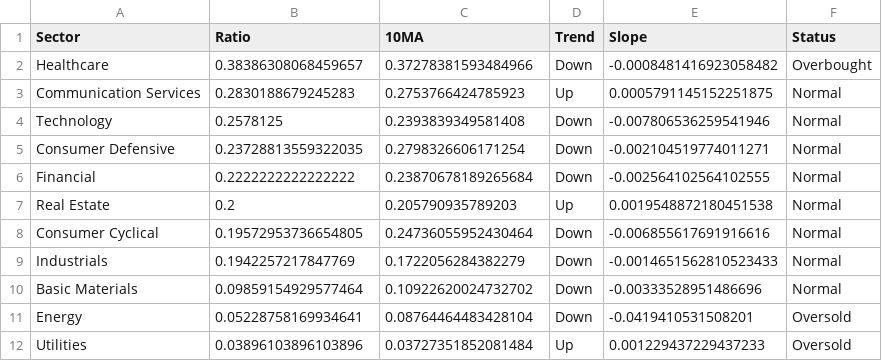
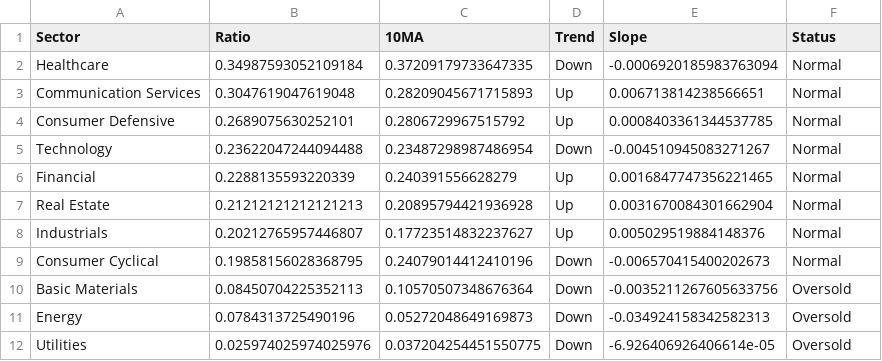
Before and after one commit to tradermonty/uptrend-dashboard, a CSV file: data/sector_summary.csv, drawn as a sheet.

```diff
--- a/data/sector_summary.csv
+++ b/data/sector_summary.csv
@@ -1,12 +1,12 @@
 Sector,Ratio,10MA,Trend,Slope,Status
-Healthcare,0.38386308068459657,0.37278381593484966,Down,-0.0008481416923058482,Overbought
-Communication Services,0.2830188679245283,0.2753766424785923,Up,0.0005791145152251875,Normal
-Technology,0.2578125,0.2393839349581408,Down,-0.007806536259541946,Normal
-Consumer Defensive,0.23728813559322035,0.2798326606171254,Down,-0.002104519774011271,Normal
-Financial,0.2222222222222222,0.23870678189265684,Down,-0.002564102564102555,Normal
-Real Estate,0.2,0.205790935789203,Up,0.0019548872180451538,Normal
-Consumer Cyclical,0.19572953736654805,0.24736055952430464,Down,-0.006855617691916616,Normal
-Industrials,0.1942257217847769,0.1722056284382279,Down,-0.0014651562810523433,Normal
-Basic Materials,0.09859154929577464,0.10922620024732702,Down,-0.00333528951486696,Normal
-Energy,0.05228758169934641,0.08764464483428104,Down,-0.0419410531508201,Oversold
-Utilities,0.03896103896103896,0.03727351852081484,Up,0.001229437229437233,Oversold
+Healthcare,0.34987593052109184,0.37209179733647335,Down,-0.0006920185983763094,Normal
+Communication Services,0.3047619047619048,0.28209045671715893,Up,0.006713814238566651,Normal
+Consumer Defensive,0.2689075630252101,0.2806729967515792,Up,0.0008403361344537785,Normal
+Technology,0.23622047244094488,0.23487298987486954,Down,-0.004510945083271267,Normal
+Financial,0.2288135593220339,0.240391556628279,Up,0.0016847747356221465,Normal
+Real Estate,0.21212121212121213,0.20895794421936928,Up,0.0031670084301662904,Normal
+Industrials,0.20212765957446807,0.17723514832237627,Up,0.005029519884148376,Normal
+Consumer Cyclical,0.19858156028368795,0.24079014412410196,Down,-0.006570415400202673,Normal
+Basic Materials,0.08450704225352113,0.10570507348676364,Down,-0.0035211267605633756,Oversold
+Energy,0.0784313725490196,0.05272048649169873,Down,-0.034924158342582313,Oversold
+Utilities,0.025974025974025976,0.037204254451550775,Down,-6.926406926406614e-05,Oversold
```
Also changed, not shown: data/industry_summary.csv, data/sector_dispersion.csv, 2 other files.
